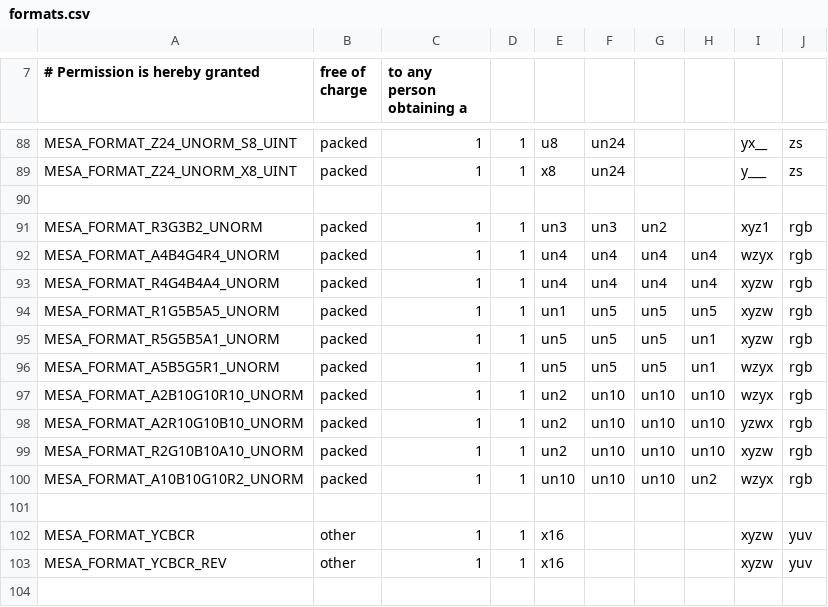
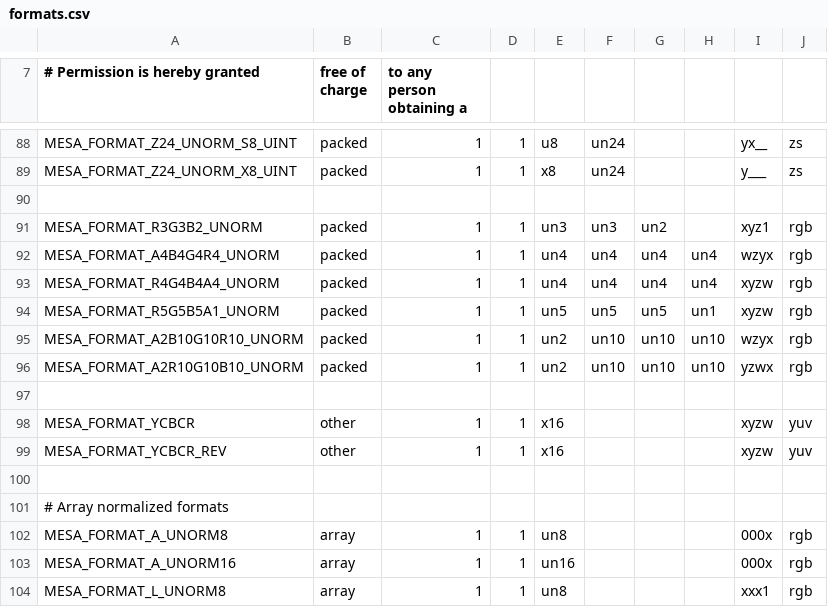
Before and after one commit to Igalia/mesa, a CSV file: src/mesa/main/formats.csv, drawn as a sheet; only a part is shown, gaps mark what is left out; the shorter side is filled out with more unchanged rows.

Commit message:
mesa: restrict use of GL_ABGR_EXT format to allowed data types
GL_UNSIGNED_SHORT_5_5_5_1, GL_UNSIGNED_SHORT_1_5_5_5_REV,
GL_UNSIGNED_INT_10_10_10_2, GL_UNSIGNED_INT_2_10_10_10_REV data types
are not explicitly allowed to work with GL_ABGR_EXT format neither
in GL nor GL_EXT_abgr specs.

Removed the corresponding mesa formats as there are no other functions
using them inside Mesa anymore.

Signed-off-by: Samuel Iglesias Gonsalvez <siglesias@igalia.com>

```diff
--- a/src/mesa/main/formats.csv
+++ b/src/mesa/main/formats.csv
@@ -93,9 +93,5 @@ MESA_FORMAT_A4B4G4R4_UNORM                , packed, 1, 1, un4 , un4 , un4 , un4
 MESA_FORMAT_R4G4B4A4_UNORM                , packed, 1, 1, un4 , un4 , un4 , un4 , xyzw, rgb
-MESA_FORMAT_R1G5B5A5_UNORM                , packed, 1, 1, un1 , un5 , un5 , un5 , xyzw, rgb
 MESA_FORMAT_R5G5B5A1_UNORM                , packed, 1, 1, un5 , un5 , un5 , un1 , xyzw, rgb
-MESA_FORMAT_A5B5G5R1_UNORM                , packed, 1, 1, un5 , un5 , un5 , un1 , wzyx, rgb
 MESA_FORMAT_A2B10G10R10_UNORM             , packed, 1, 1, un2 , un10, un10, un10, wzyx, rgb
 MESA_FORMAT_A2R10G10B10_UNORM             , packed, 1, 1, un2 , un10, un10, un10, yzwx, rgb
-MESA_FORMAT_R2G10B10A10_UNORM             , packed, 1, 1, un2 , un10, un10, un10, xyzw, rgb
-MESA_FORMAT_A10B10G10R2_UNORM             , packed, 1, 1, un10, un10, un10, un2 , wzyx, rgb
 
```
Also changed, not shown: 4 other files.
